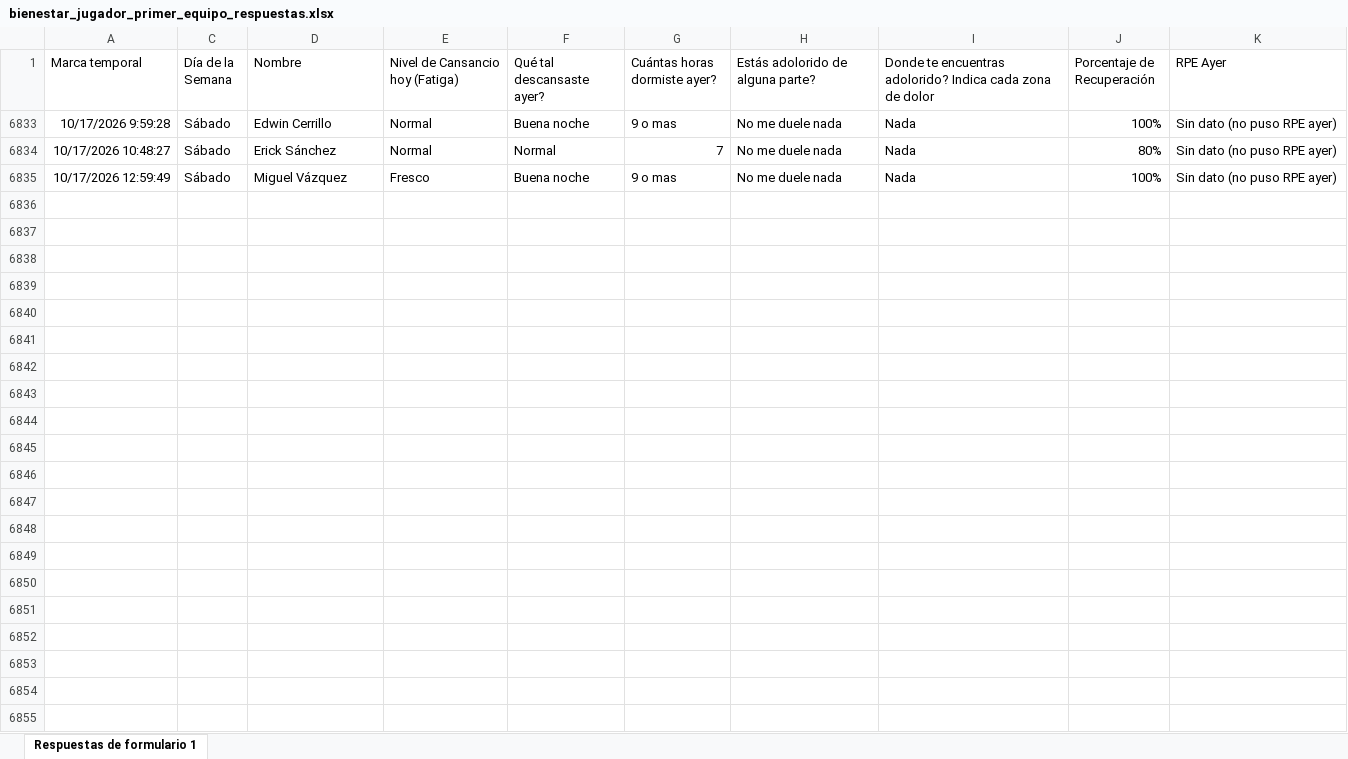
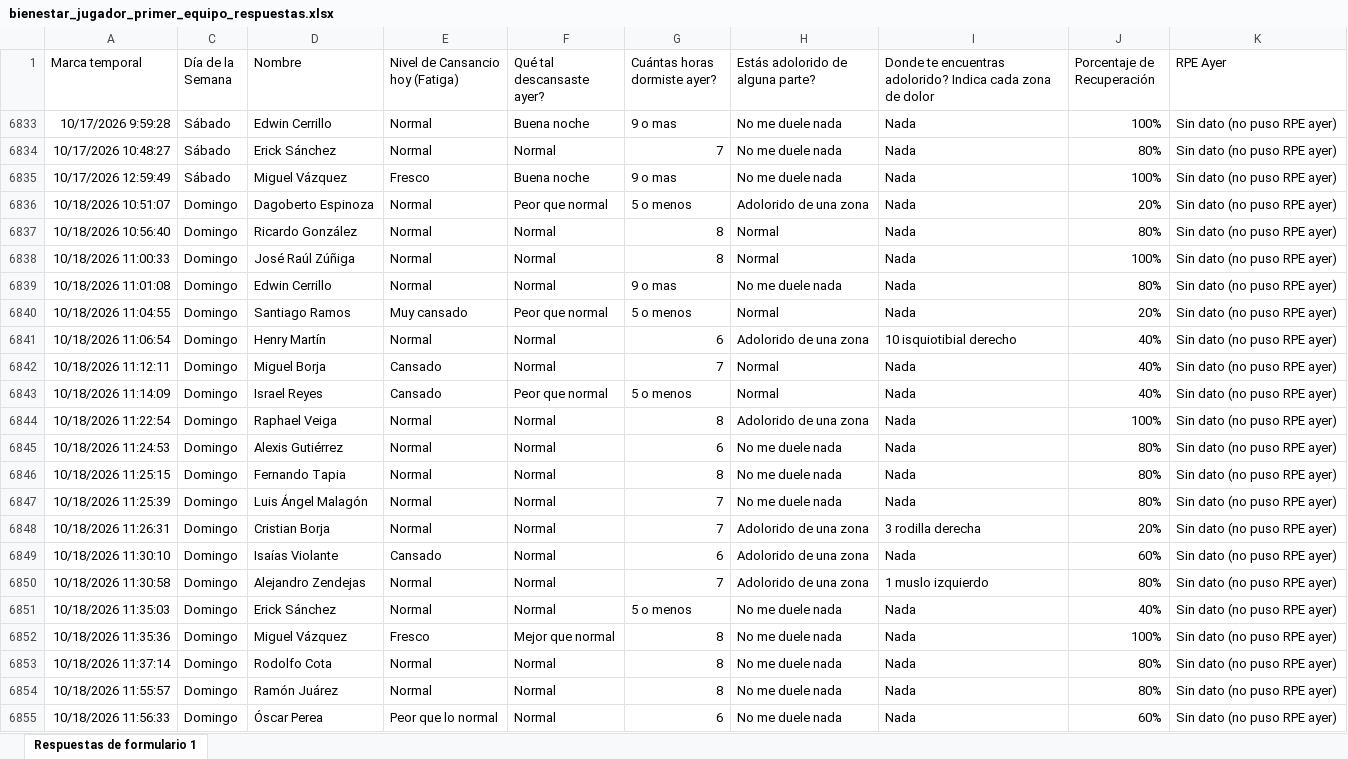
Before and after one commit to mr2293/club_america_dashboard, an Excel workbook: apps/dashboard_cargas/data/bienestar_jugador_primer_equipo_respuestas.xlsx, sheet Respuestas de formulario 1, drawn as a sheet; values as stored, in another font and other column widths than the file's, no borders; charts and pictures and conditional formats and table styles not drawn; the diff names each change by its address in the sheet, - before the commit and + after, or states it on an @@ line.

```diff
--- a/apps/dashboard_cargas/data/bienestar_jugador_primer_equipo_respuestas.xlsx (sheet Respuestas de formulario 1)
+++ b/apps/dashboard_cargas/data/bienestar_jugador_primer_equipo_respuestas.xlsx (sheet Respuestas de formulario 1)
+row 6836: 10/18/2026 10:51:07 | Domingo | Dagoberto Espinoza | Normal | Peor que normal | 5 o menos | Adolorido de una zona | Nada | 20% | Sin dato (no puso RPE ayer)
+row 6837: 10/18/2026 10:56:40 | Domingo | Ricardo González | Normal | Normal | 8 | Normal | Nada | 80% | Sin dato (no puso RPE ayer)
+row 6838: 10/18/2026 11:00:33 | Domingo | José Raúl Zúñiga | Normal | Normal | 8 | Normal | Nada | 100% | Sin dato (no puso RPE ayer)
+row 6839: 10/18/2026 11:01:08 | Domingo | Edwin Cerrillo | Normal | Normal | 9 o mas | No me duele nada | Nada | 80% | Sin dato (no puso RPE ayer)
+row 6840: 10/18/2026 11:04:55 | Domingo | Santiago Ramos | Muy cansado | Peor que normal | 5 o menos | Normal | Nada | 20% | Sin dato (no puso RPE ayer)
+row 6841: 10/18/2026 11:06:54 | Domingo | Henry Martín | Normal | Normal | 6 | Adolorido de una zona | 10 isquiotibial derecho | 40% | Sin dato (no puso RPE ayer)
+row 6842: 10/18/2026 11:12:11 | Domingo | Miguel Borja | Cansado | Normal | 7 | Normal | Nada | 40% | Sin dato (no puso RPE ayer)
+row 6843: 10/18/2026 11:14:09 | Domingo | Israel Reyes | Cansado | Peor que normal | 5 o menos | Normal | Nada | 40% | Sin dato (no puso RPE ayer)
+row 6844: 10/18/2026 11:22:54 | Domingo | Raphael Veiga | Normal | Normal | 8 | Adolorido de una zona | Nada | 100% | Sin dato (no puso RPE ayer)
+row 6845: 10/18/2026 11:24:53 | Domingo | Alexis Gutiérrez | Normal | Normal | 6 | No me duele nada | Nada | 80% | Sin dato (no puso RPE ayer)
+row 6846: 10/18/2026 11:25:15 | Domingo | Fernando Tapia | Normal | Normal | 8 | No me duele nada | Nada | 80% | Sin dato (no puso RPE ayer)
+row 6847: 10/18/2026 11:25:39 | Domingo | Luis Ángel Malagón | Normal | Normal | 7 | No me duele nada | Nada | 80% | Sin dato (no puso RPE ayer)
+row 6848: 10/18/2026 11:26:31 | Domingo | Cristian Borja | Normal | Normal | 7 | Adolorido de una zona | 3 rodilla derecha | 20% | Sin dato (no puso RPE ayer)
+row 6849: 10/18/2026 11:30:10 | Domingo | Isaías Violante | Cansado | Normal | 6 | Adolorido de una zona | Nada | 60% | Sin dato (no puso RPE ayer)
+row 6850: 10/18/2026 11:30:58 | Domingo | Alejandro Zendejas | Normal | Normal | 7 | Adolorido de una zona | 1 muslo izquierdo | 80% | Sin dato (no puso RPE ayer)
+row 6851: 10/18/2026 11:35:03 | Domingo | Erick Sánchez | Normal | Normal | 5 o menos | No me duele nada | Nada | 40% | Sin dato (no puso RPE ayer)
+row 6852: 10/18/2026 11:35:36 | Domingo | Miguel Vázquez | Fresco | Mejor que normal | 8 | No me duele nada | Nada | 100% | Sin dato (no puso RPE ayer)
+row 6853: 10/18/2026 11:37:14 | Domingo | Rodolfo Cota | Normal | Normal | 8 | No me duele nada | Nada | 80% | Sin dato (no puso RPE ayer)
+row 6854: 10/18/2026 11:55:57 | Domingo | Ramón Juárez | Normal | Normal | 8 | No me duele nada | Nada | 80% | Sin dato (no puso RPE ayer)
+row 6855: 10/18/2026 11:56:33 | Domingo | Óscar Perea | Peor que lo normal | Normal | 6 | No me duele nada | Nada | 60% | Sin dato (no puso RPE ayer)
```
Also changed, not shown: hidden cells, apps/dashboard_cargas/data/rpe_primera.xlsx.
